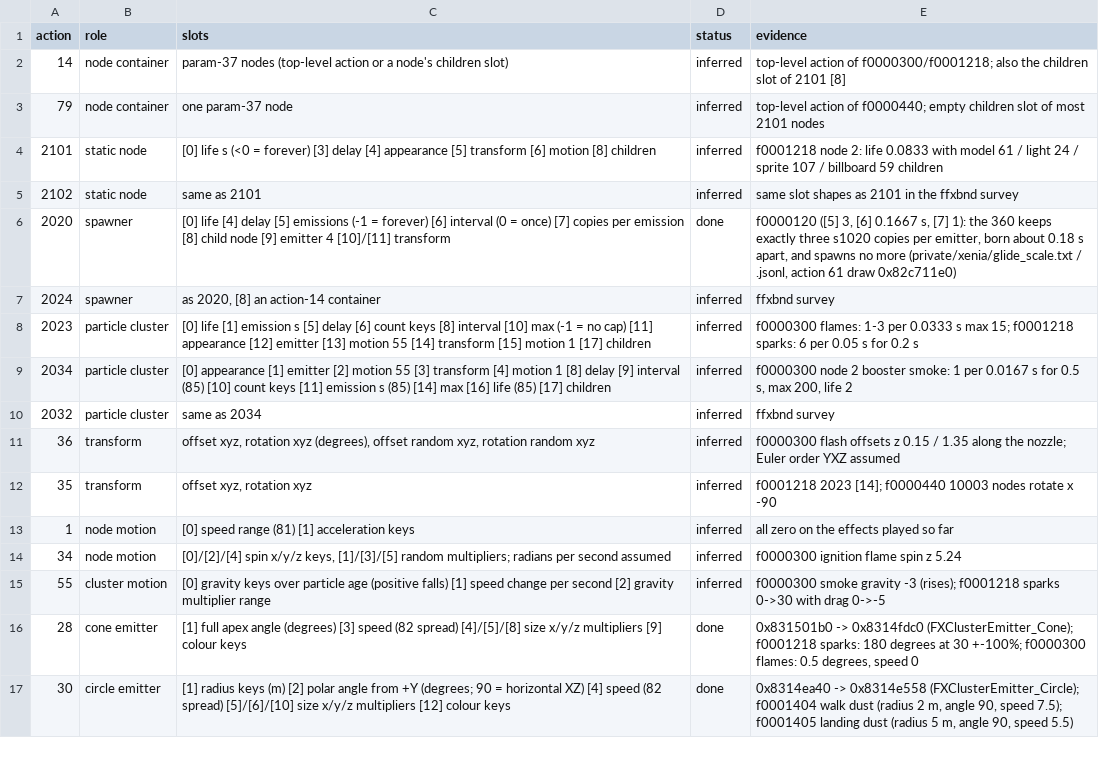
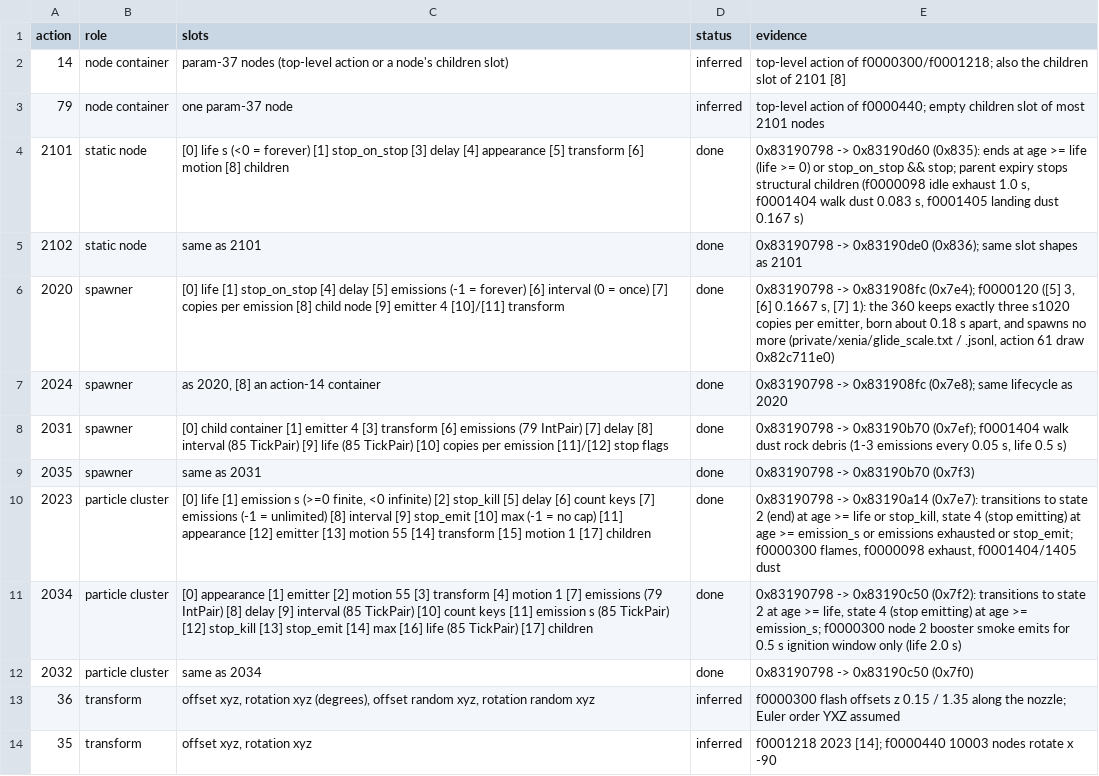
Before and after one commit to ninjagodino/ArmoredCoreRustRewrite, a CSV file: sheets/ffx_actions.csv, drawn as a sheet; only a part is shown; the shorter side is filled out with more unchanged rows.

```diff
--- a/sheets/ffx_actions.csv
+++ b/sheets/ffx_actions.csv
@@ -3,9 +3,11 @@ action,role,slots,status,evidence
 79,node container,one param-37 node,inferred,"top-level action of f0000440; empty children slot of most 2101 nodes"
-2101,static node,"[0] life s (<0 = forever) [3] delay [4] appearance [5] transform [6] motion [8] children",inferred,"f0001218 node 2: life 0.0833 with model 61 / light 24 / sprite 107 / billboard 59 children"
-2102,static node,same as 2101,inferred,"same slot shapes as 2101 in the ffxbnd survey"
-2020,spawner,"[0] life [4] delay [5] emissions (-1 = forever) [6] interval (0 = once) [7] copies per emission [8] child node [9] emitter 4 [10]/[11] transform",done,"f0000120 ([5] 3, [6] 0.1667 s, [7] 1): the 360 keeps exactly three s1020 copies per emitter, born about 0.18 s apart, and spawns no more (private/xenia/glide_scale.txt / .jsonl, action 61 draw 0x82c711e0)"
-2024,spawner,"as 2020, [8] an action-14 container",inferred,ffxbnd survey
-2023,particle cluster,"[0] life [1] emission s [5] delay [6] count keys [8] interval [10] max (-1 = no cap) [11] appearance [12] emitter [13] motion 55 [14] transform [15] motion 1 [17] children",inferred,"f0000300 flames: 1-3 per 0.0333 s max 15; f0001218 sparks: 6 per 0.05 s for 0.2 s"
-2034,particle cluster,"[0] appearance [1] emitter [2] motion 55 [3] transform [4] motion 1 [8] delay [9] interval (85) [10] count keys [11] emission s (85) [14] max [16] life (85) [17] children",inferred,"f0000300 node 2 booster smoke: 1 per 0.0167 s for 0.5 s, max 200, life 2"
-2032,particle cluster,same as 2034,inferred,ffxbnd survey
+2101,static node,"[0] life s (<0 = forever) [1] stop_on_stop [3] delay [4] appearance [5] transform [6] motion [8] children",done,"0x83190798 -> 0x83190d60 (0x835): ends at age >= life (life >= 0) or stop_on_stop && stop; parent expiry stops structural children (f0000098 idle exhaust 1.0 s, f0001404 walk dust 0.083 s, f0001405 landing dust 0.167 s)"
+2102,static node,same as 2101,done,"0x83190798 -> 0x83190de0 (0x836); same slot shapes as 2101"
+2020,spawner,"[0] life [1] stop_on_stop [4] delay [5] emissions (-1 = forever) [6] interval (0 = once) [7] copies per emission [8] child node [9] emitter 4 [10]/[11] transform",done,"0x83190798 -> 0x831908fc (0x7e4); f0000120 ([5] 3, [6] 0.1667 s, [7] 1): the 360 keeps exactly three s1020 copies per emitter, born about 0.18 s apart, and spawns no more (private/xenia/glide_scale.txt / .jsonl, action 61 draw 0x82c711e0)"
+2024,spawner,"as 2020, [8] an action-14 container",done,"0x83190798 -> 0x831908fc (0x7e8); same lifecycle as 2020"
+2031,spawner,"[0] child container [1] emitter 4 [3] transform [6] emissions (79 IntPair) [7] delay [8] interval (85 TickPair) [9] life (85 TickPair) [10] copies per emission [11]/[12] stop flags",done,"0x83190798 -> 0x83190b70 (0x7ef); f0001404 walk dust rock debris (1-3 emissions every 0.05 s, life 0.5 s)"
+2035,spawner,same as 2031,done,"0x83190798 -> 0x83190b70 (0x7f3)"
+2023,particle cluster,"[0] life [1] emission s (>=0 finite, <0 infinite) [2] stop_kill [5] delay [6] count keys [7] emissions (-1 = unlimited) [8] interval [9] stop_emit [10] max (-1 = no cap) [11] appearance [12] emitter [13] motion 55 [14] transform [15] motion 1 [17] children",done,"0x83190798 -> 0x83190a14 (0x7e7): transitions to state 2 (end) at age >= life or stop_kill, state 4 (stop emitting) at age >= emission_s or emissions exhausted or stop_emit; f0000300 flames, f0000098 exhaust, f0001404/1405 dust"
+2034,particle cluster,"[0] appearance [1] emitter [2] motion 55 [3] transform [4] motion 1 [7] emissions (79 IntPair) [8] delay [9] interval (85 TickPair) [10] count keys [11] emission s (85 TickPair) [12] stop_kill [13] stop_emit [14] max [16] life (85 TickPair) [17] children",done,"0x83190798 -> 0x83190c50 (0x7f2): transitions to state 2 at age >= life, state 4 (stop emitting) at age >= emission_s; f0000300 node 2 booster smoke emits for 0.5 s ignition window only (life 2.0 s)"
+2032,particle cluster,same as 2034,done,"0x83190798 -> 0x83190c50 (0x7f0)"
 36,transform,"offset xyz, rotation xyz (degrees), offset random xyz, rotation random xyz",inferred,"f0000300 flash offsets z 0.15 / 1.35 along the nozzle; Euler order YXZ assumed"
```
Also changed, not shown: 2 other files.
